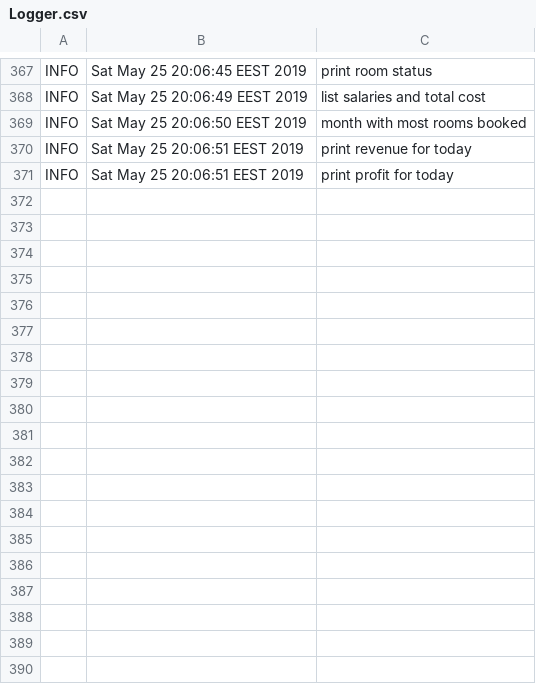
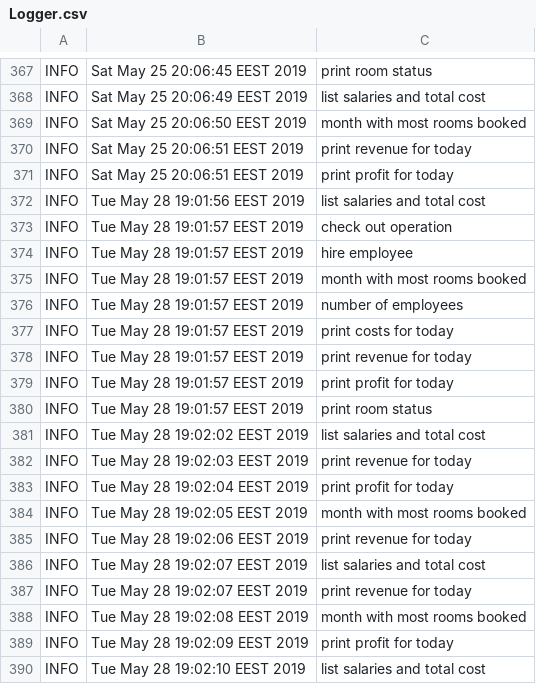
Before and after one commit to MoldovanG/HotelManagementApp, a CSV file: mavenproiectpao/Logger.csv, drawn as a sheet; only a part is shown, gaps mark what is left out; the diff names each change by its address in the sheet, - before the commit and + after, or states it on an @@ line.

```diff
--- a/mavenproiectpao/Logger.csv
+++ b/mavenproiectpao/Logger.csv
+row 372: INFO | Tue May 28 19:01:56 EEST 2019 | list salaries and total cost
+row 373: INFO | Tue May 28 19:01:57 EEST 2019 | check out operation
+row 374: INFO | Tue May 28 19:01:57 EEST 2019 | hire employee
+row 375: INFO | Tue May 28 19:01:57 EEST 2019 | month with most rooms booked
+row 376: INFO | Tue May 28 19:01:57 EEST 2019 | number of employees
+row 377: INFO | Tue May 28 19:01:57 EEST 2019 | print costs for today
+row 378: INFO | Tue May 28 19:01:57 EEST 2019 | print revenue for today
+row 379: INFO | Tue May 28 19:01:57 EEST 2019 | print profit for today
+row 380: INFO | Tue May 28 19:01:57 EEST 2019 | print room status
+row 381: INFO | Tue May 28 19:02:02 EEST 2019 | list salaries and total cost
+row 382: INFO | Tue May 28 19:02:03 EEST 2019 | print revenue for today
+row 383: INFO | Tue May 28 19:02:04 EEST 2019 | print profit for today
+row 384: INFO | Tue May 28 19:02:05 EEST 2019 | month with most rooms booked
+row 385: INFO | Tue May 28 19:02:06 EEST 2019 | print revenue for today
+row 386: INFO | Tue May 28 19:02:07 EEST 2019 | list salaries and total cost
+row 387: INFO | Tue May 28 19:02:07 EEST 2019 | print revenue for today
+row 388: INFO | Tue May 28 19:02:08 EEST 2019 | month with most rooms booked
+row 389: INFO | Tue May 28 19:02:09 EEST 2019 | print profit for today
+row 390: INFO | Tue May 28 19:02:10 EEST 2019 | list salaries and total cost
```
Also changed, not shown: 3 other files.
